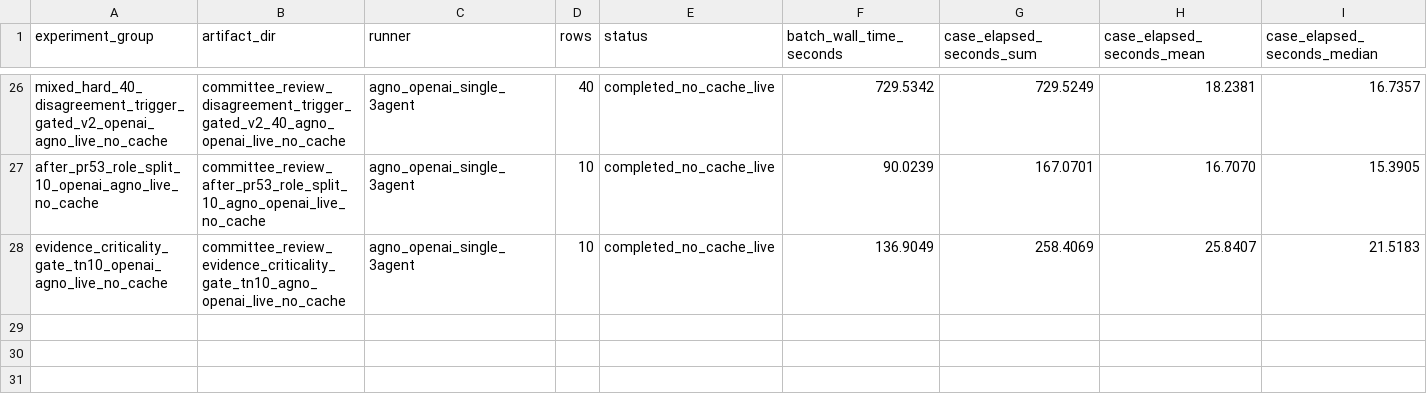
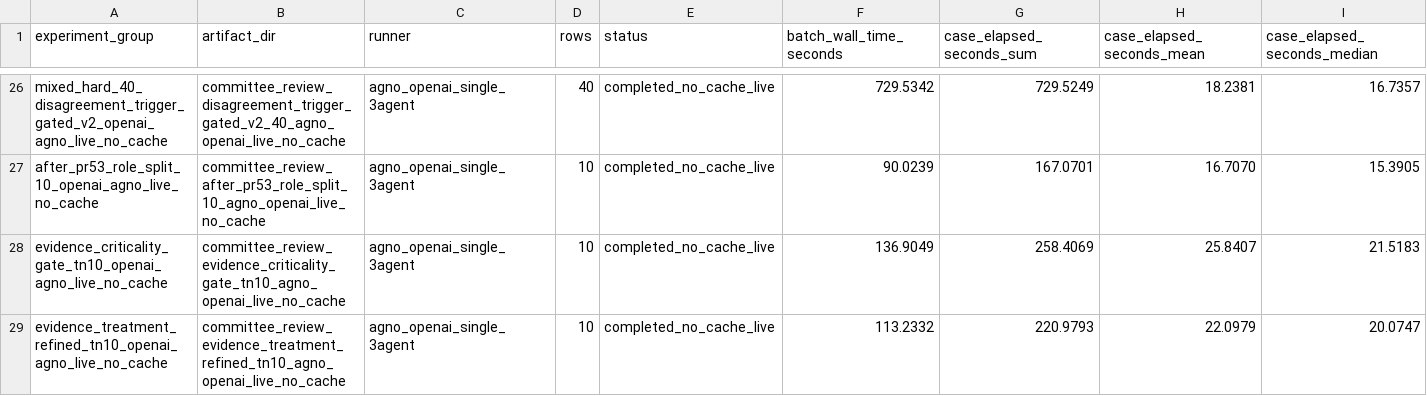
Before and after one commit to LADTO-develop/Corporate-Analysis-System, a CSV file: data/outputs/modeling/feature_43_xgboost/diagnostics/stage2_agents/stage2_agent_speed_experiment_log.csv, drawn as a sheet; only a part is shown, gaps mark what is left out; rows hold the shown columns only; the diff names each change by its address in the sheet, - before the commit and + after, or states it on an @@ line.

Commit message:
docs: record stage2 live smoke results

```diff
--- a/data/outputs/modeling/feature_43_xgboost/diagnostics/stage2_agents/stage2_agent_speed_experiment_log.csv
+++ b/data/outputs/modeling/feature_43_xgboost/diagnostics/stage2_agents/stage2_agent_speed_experiment_log.csv
+row 29: evidence_treatment_refined_tn10_openai_agno_live_no_cache | committee_review_evidence_treatment_refined_tn10_agno_openai_live_no_cache | agno_openai_single_3agent | 10 | completed_no_cache_live | 113.2332 | 220.9793 | 22.0979 | 20.0747
```
Also changed, not shown: data/outputs/modeling/feature_43_xgboost/diagnostics/stage2_agents/stage2_agent_performance_experiment_log.csv, 2 other files.
